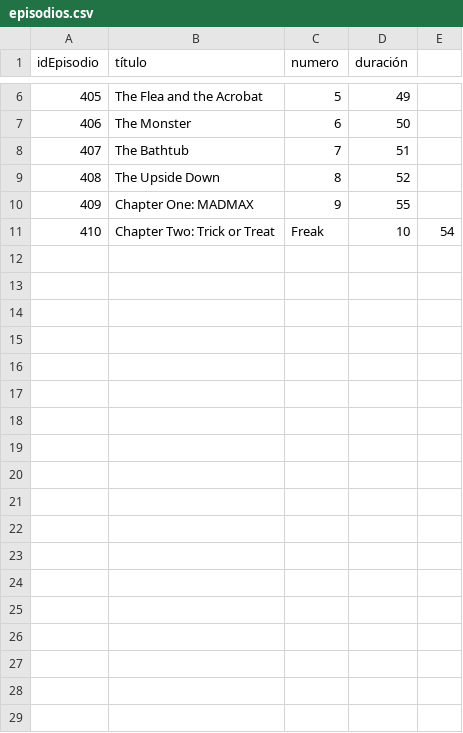
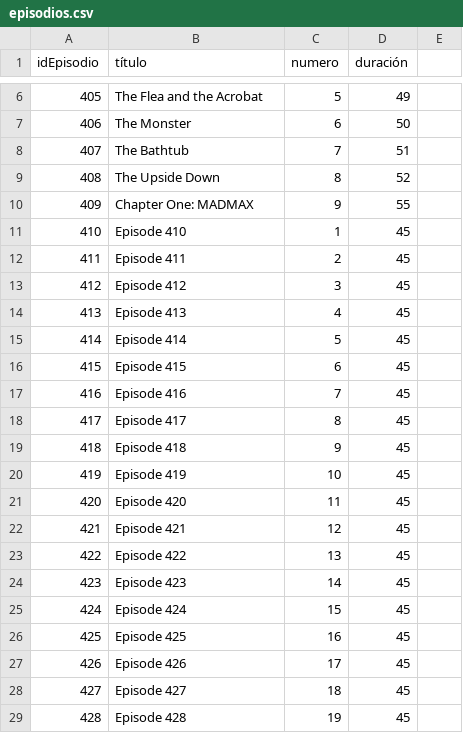
Before and after one commit to JhinPablo/CSV-actividad8, a CSV file: episodios.csv, drawn as a sheet; only a part is shown, gaps mark what is left out; the diff covers the shown part only.

Commit message:
Update episodios.csv

```diff
--- a/episodios.csv
+++ b/episodios.csv
@@ -10,2 +10,20 @@ idEpisodio,título,numero,duración
 409,Chapter One: MADMAX,9,55
-410,Chapter Two: Trick or Treat, Freak,10,54
+410,Episode 410,1,45
+411,Episode 411,2,45
+412,Episode 412,3,45
+413,Episode 413,4,45
+414,Episode 414,5,45
+415,Episode 415,6,45
+416,Episode 416,7,45
+417,Episode 417,8,45
+418,Episode 418,9,45
+419,Episode 419,10,45
+420,Episode 420,11,45
+421,Episode 421,12,45
+422,Episode 422,13,45
+423,Episode 423,14,45
+424,Episode 424,15,45
+425,Episode 425,16,45
+426,Episode 426,17,45
+427,Episode 427,18,45
+428,Episode 428,19,45
```
Also changed, not shown: 12 added rows elsewhere in this file.
